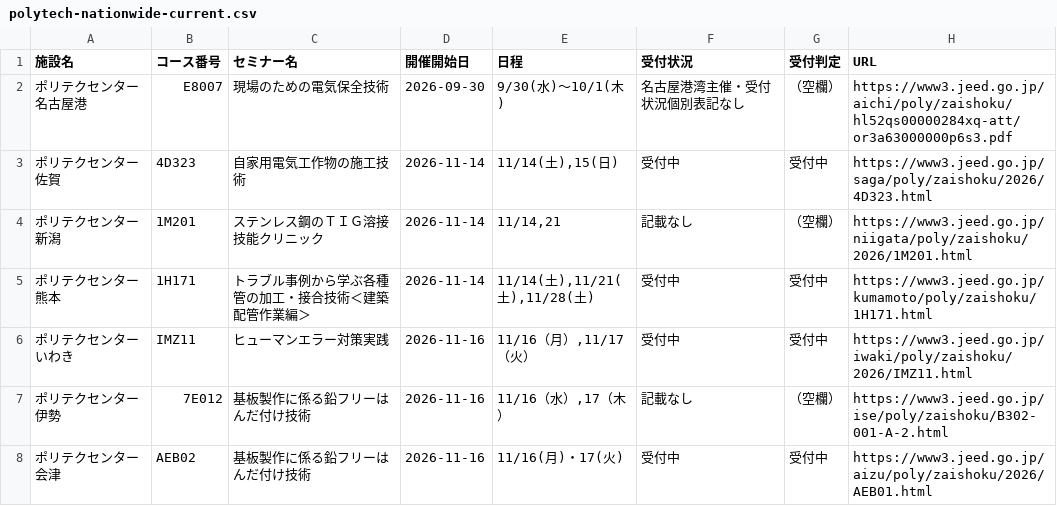
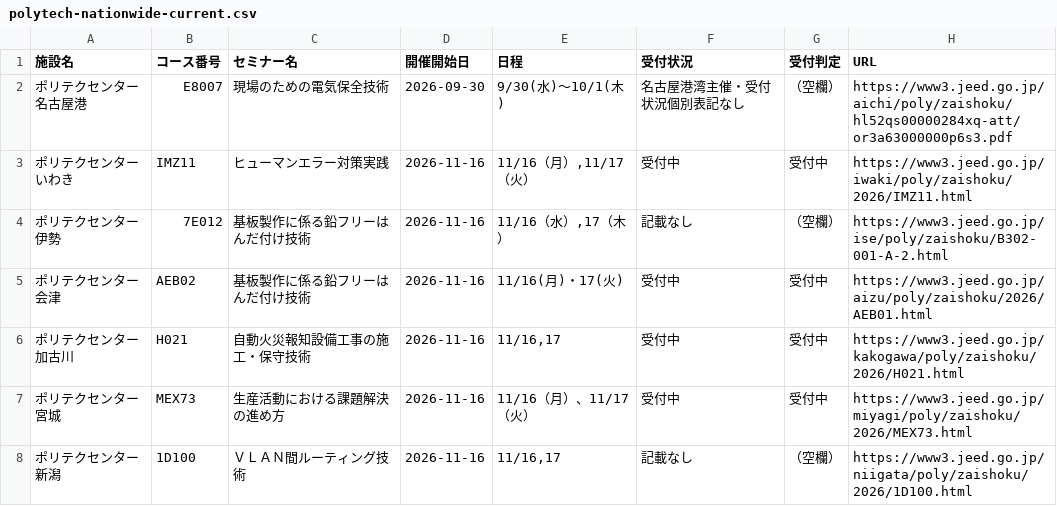
Before and after one commit to es-worktools/jnet21-rss, a CSV file: polytech-nationwide-current.csv, drawn as a sheet; only a part is shown; the shorter side is filled out with more unchanged rows; the diff names each change by its address in the sheet, - before the commit and + after, or states it on an @@ line.

```diff
--- a/polytech-nationwide-current.csv
+++ b/polytech-nationwide-current.csv
-row 3: ポリテクセンター佐賀 | 4D323 | 自家用電気工作物の施工技術 | 2026-11-14 | 11/14(土),15(日) | 受付中 | 受付中 | https://www3.jeed.go.jp/saga/poly/zaishoku/2026/4D323.html
-row 4: ポリテクセンター新潟 | 1M201 | ステンレス鋼のＴＩＧ溶接技能クリニック | 2026-11-14 | 11/14,21 | 記載なし | （空欄） | https://www3.jeed.go.jp/niigata/poly/zaishoku/2026/1M201.html
-row 5: ポリテクセンター熊本 | 1H171 | トラブル事例から学ぶ各種管の加工・接合技術＜建築配管作業編＞ | 2026-11-14 | 11/14(土),11/21(土),11/28(土) | 受付中 | 受付中 | https://www3.jeed.go.jp/kumamoto/poly/zaishoku/1H171.html
```
Also changed, not shown: 1 other file.
